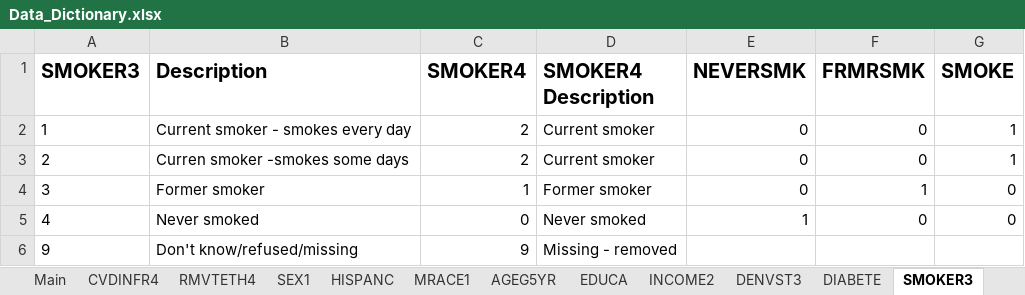
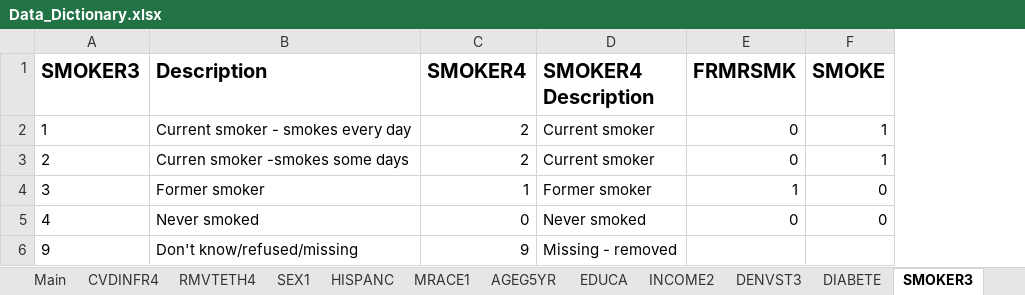
Before and after one commit to pgsmith2000/cvd-and-teeth, an Excel workbook: output/Data_Dictionary.xlsx, sheet SMOKER3, drawn as a sheet; values as stored, in another font and other column widths than the file's, no borders; the diff names each change by its address in the sheet, - before the commit and + after, or states it on an @@ line.

```diff
--- a/output/Data_Dictionary.xlsx (sheet SMOKER3)
+++ b/output/Data_Dictionary.xlsx (sheet SMOKER3)
-column E (NEVERSMK), rows 2-5: 0 | 0 | 0 | 1
```
Also changed, not shown: sheet Main, sheet AGEG5YR, sheet HISPANC, sheet RMVTETH4, sheet EDUCA, sheet INCOME2, 1 more sheet, 25 other files.
